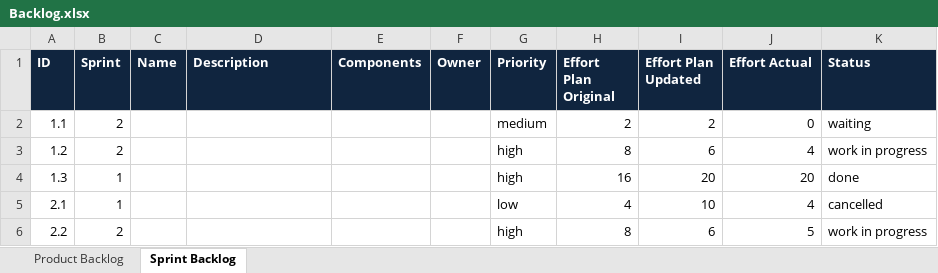
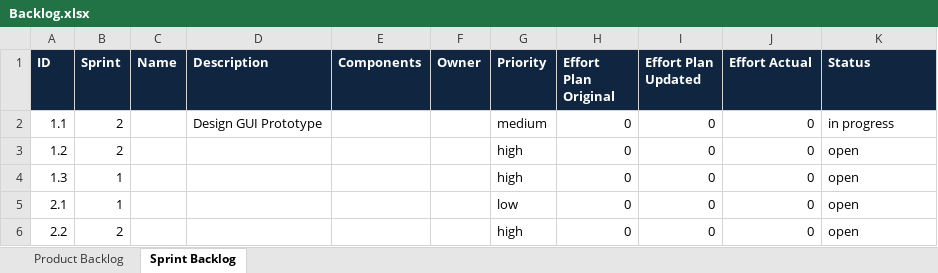
Before and after one commit to bergs13/ch.bfh.bti7301.hs13.team1.graphviewer, an Excel workbook: src/doc/Backlog.xlsx, sheet Sprint Backlog, drawn as a sheet; values as stored, in another font and other column widths than the file's, no borders; the diff names each change by its address in the sheet, - before the commit and + after, or states it on an @@ line.

Commit message:
Rename TestJframe to GUIPrototype Changed Backlog

```diff
--- a/src/doc/Backlog.xlsx (sheet Sprint Backlog)
+++ b/src/doc/Backlog.xlsx (sheet Sprint Backlog)
-D2 (Description): (empty)
+D2 (Description): Design GUI Prototype
-H2 (Effort Plan Original): 2
+H2 (Effort Plan Original): 0
-I2 (Effort Plan Updated): 2
+I2 (Effort Plan Updated): 0
-K2 (Status): waiting
+K2 (Status): in progress
-H3 (Effort Plan Original): 8
+H3 (Effort Plan Original): 0
-I3 (Effort Plan Updated): 6
+I3 (Effort Plan Updated): 0
-J3 (Effort Actual): 4
+J3 (Effort Actual): 0
-K3 (Status): work in progress
+K3 (Status): open
-H4 (Effort Plan Original): 16
+H4 (Effort Plan Original): 0
-I4 (Effort Plan Updated): 20
+I4 (Effort Plan Updated): 0
-J4 (Effort Actual): 20
+J4 (Effort Actual): 0
-K4 (Status): done
+K4 (Status): open
-H5 (Effort Plan Original): 4
+H5 (Effort Plan Original): 0
-I5 (Effort Plan Updated): 10
+I5 (Effort Plan Updated): 0
-J5 (Effort Actual): 4
+J5 (Effort Actual): 0
-K5 (Status): cancelled
+K5 (Status): open
-H6 (Effort Plan Original): 8
+H6 (Effort Plan Original): 0
-I6 (Effort Plan Updated): 6
+I6 (Effort Plan Updated): 0
-J6 (Effort Actual): 5
+J6 (Effort Actual): 0
-K6 (Status): work in progress
+K6 (Status): open
```
Also changed, not shown: sheet Product Backlog, 3 other files.
